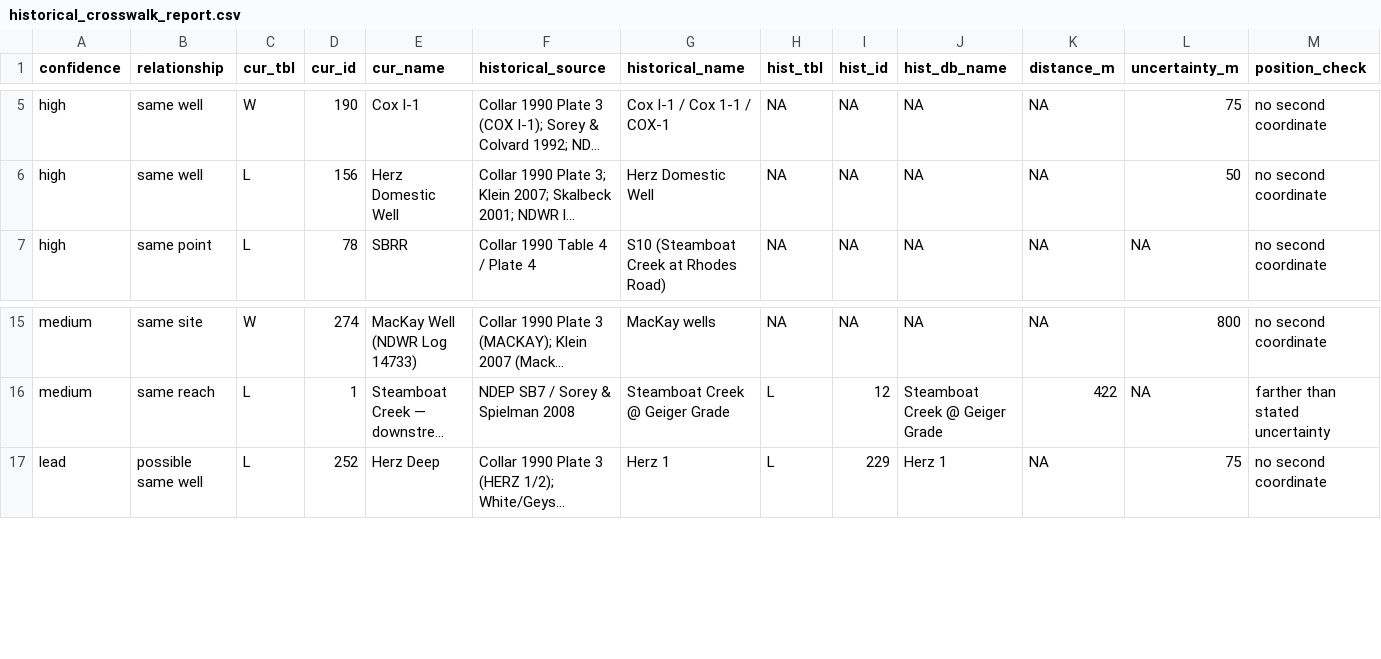
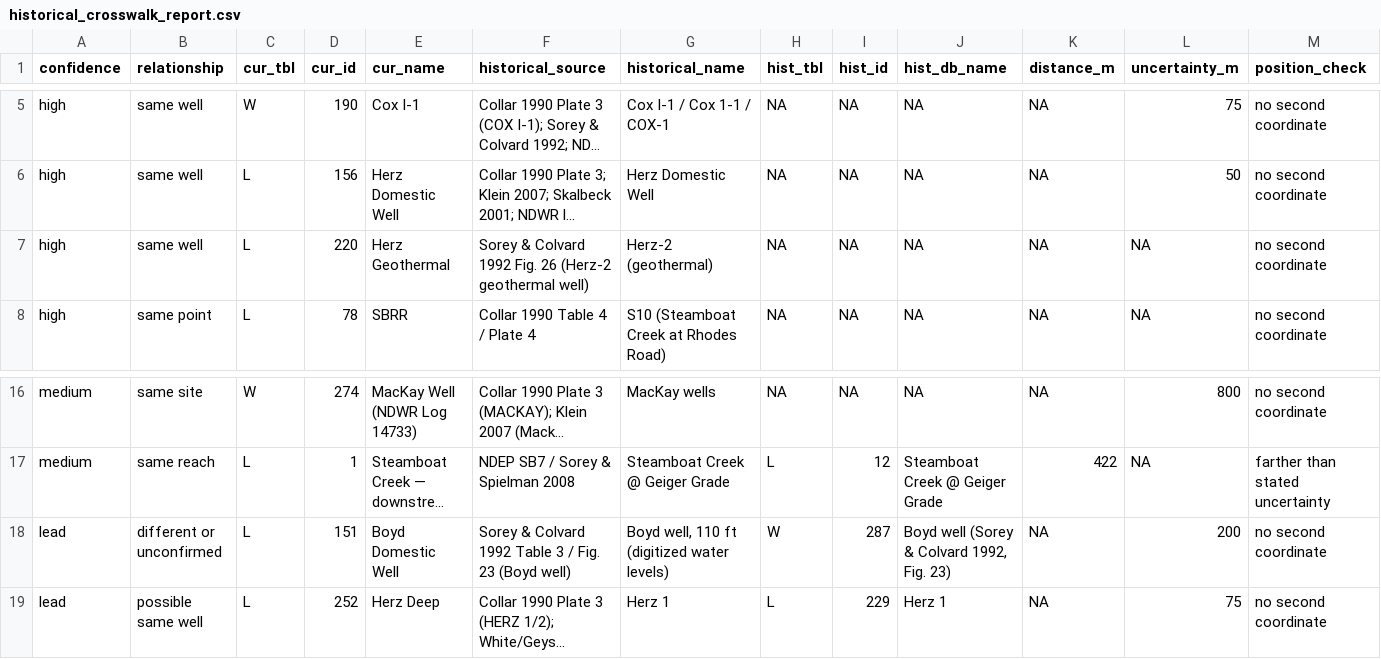
Before and after one commit to tylerirvin543/Steamboat_Creek_Geochemistry_Database, a CSV file: data/derived/historical_crosswalk_report.csv, drawn as a sheet; only a part is shown, gaps mark what is left out; long unchanged cells end in …; rows hold the shown columns only; the diff names each change by its address in the sheet, - before the commit and + after, or states it on an @@ line.

Commit message:
Leapfrog chemistry/water-level tables, Collar S10 ingest, Sorey Fig. 23 Boyd water levels, monitoring overview figures

```diff
--- a/data/derived/historical_crosswalk_report.csv
+++ b/data/derived/historical_crosswalk_report.csv
+row 7: high | same well | L | 220 | Herz Geothermal | Sorey & Colvard 1992 Fig. 26 (Herz-2 geothermal well) | Herz-2 (geothermal) | NA | NA | NA | NA | NA | no second coordinate
+row 18: lead | different or unconfirmed | L | 151 | Boyd Domestic Well | Sorey & Colvard 1992 Table 3 / Fig. 23 (Boyd well) | Boyd well, 110 ft (digitized water levels) | W | 287 | Boyd well (Sorey & Colvard 1992, Fig. 23) | NA | 200 | no second coordinate
```
Also changed, not shown: data/raw/wells/historical_name_crosswalk.csv, 8 other files.
